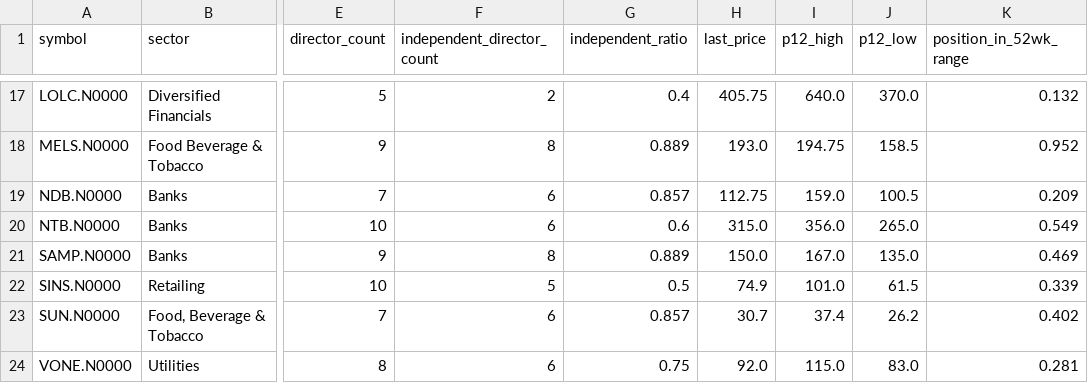
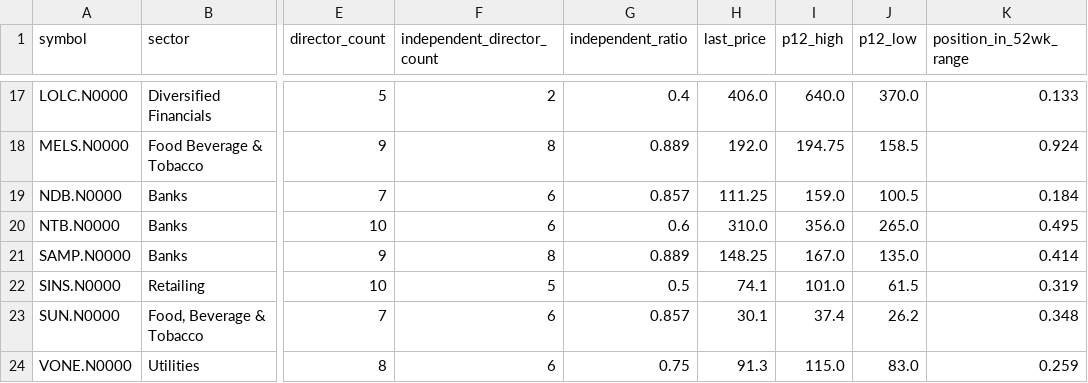
Before and after one commit to AmayaDevindi/ModelX, a CSV file: data/clean/company_profile.csv, drawn as a sheet; only a part is shown, gaps mark what is left out; the diff covers the shown part only; the diff names each change by its address in the sheet, - before the commit and + after, or states it on an @@ line.

```diff
--- a/data/clean/company_profile.csv
+++ b/data/clean/company_profile.csv
-H17 (last_price): 405.75
+H17 (last_price): 406.0
-K17 (position_in_52wk_range): 0.132
+K17 (position_in_52wk_range): 0.133
-H18 (last_price): 193.0
+H18 (last_price): 192.0
-K18 (position_in_52wk_range): 0.952
+K18 (position_in_52wk_range): 0.924
-H19 (last_price): 112.75
+H19 (last_price): 111.25
-K19 (position_in_52wk_range): 0.209
+K19 (position_in_52wk_range): 0.184
-H20 (last_price): 315.0
+H20 (last_price): 310.0
-K20 (position_in_52wk_range): 0.549
+K20 (position_in_52wk_range): 0.495
-H21 (last_price): 150.0
+H21 (last_price): 148.25
-K21 (position_in_52wk_range): 0.469
+K21 (position_in_52wk_range): 0.414
-H22 (last_price): 74.9
+H22 (last_price): 74.1
-K22 (position_in_52wk_range): 0.339
+K22 (position_in_52wk_range): 0.319
-H23 (last_price): 30.7
+H23 (last_price): 30.1
-K23 (position_in_52wk_range): 0.402
+K23 (position_in_52wk_range): 0.348
-H24 (last_price): 92.0
+H24 (last_price): 91.3
-K24 (position_in_52wk_range): 0.281
+K24 (position_in_52wk_range): 0.259
```
Also changed, not shown: 31 edited cells elsewhere in this file, data/clean/company_health_clusters.csv, data/clean/news_chain_tags.csv, 38 other files.
